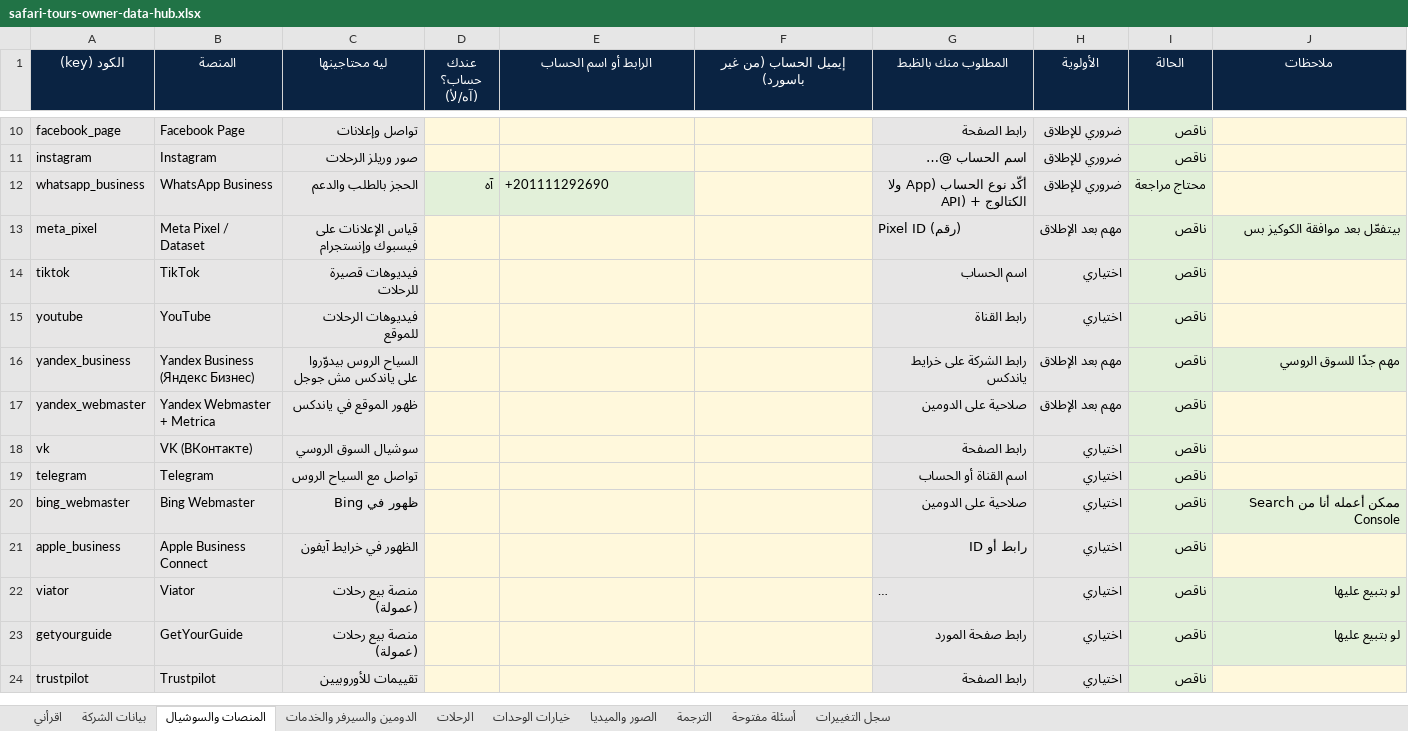
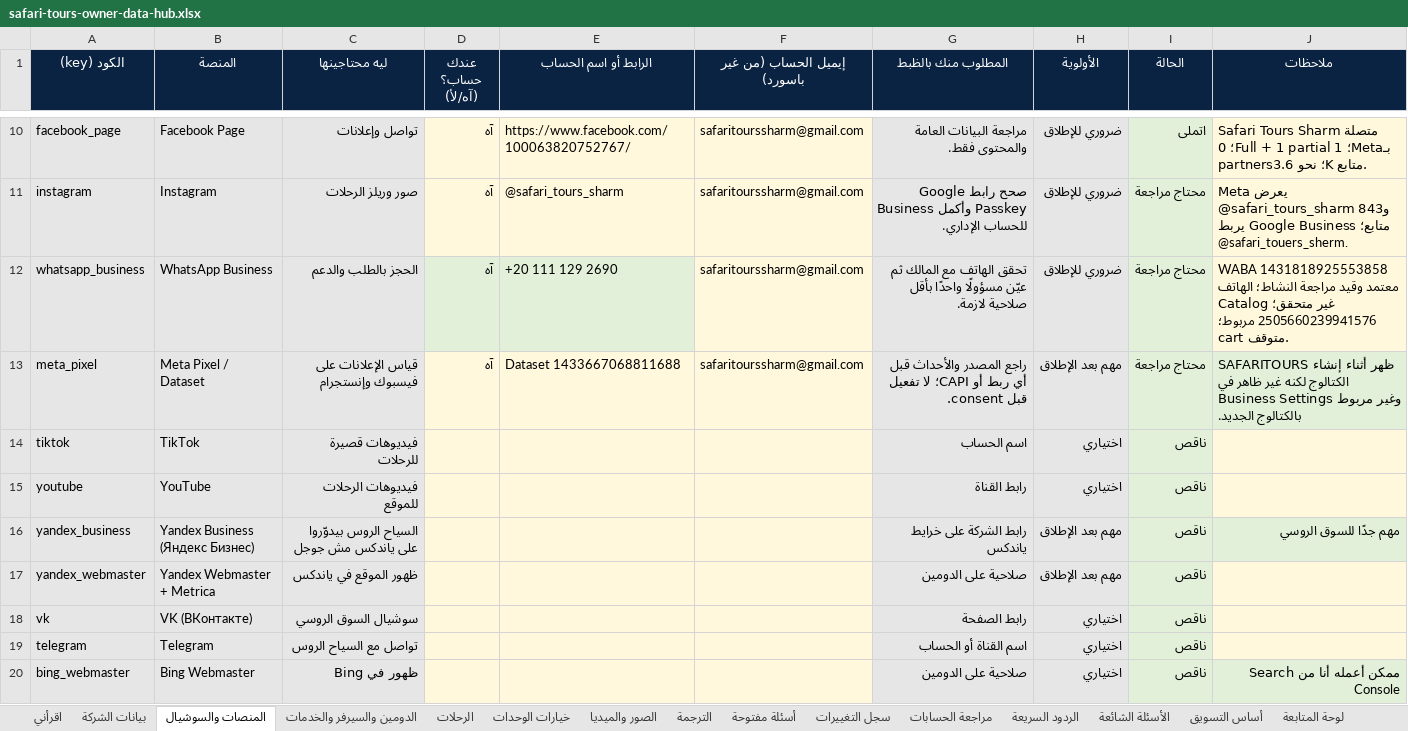
Before and after one commit to wego2388/wego-platform, an Excel workbook: clients/safari-tours-sharm/owner-data/safari-tours-owner-data-hub.xlsx, sheet المنصات والسوشيال, drawn as a sheet; only a part is shown, gaps mark what is left out; the shorter side is filled out with more unchanged rows; long unchanged cells end in …; values as stored, in another font and other column widths than the file's, no borders; conditional formats not drawn; the diff covers the shown part only; the diff names each change by its address in the sheet, - before the commit and + after, or states it on an @@ line.

```diff
--- a/clients/safari-tours-sharm/owner-data/safari-tours-owner-data-hub.xlsx (sheet المنصات والسوشيال)
+++ b/clients/safari-tours-sharm/owner-data/safari-tours-owner-data-hub.xlsx (sheet المنصات والسوشيال)
+sheet tab: مراجعة الحسابات
+sheet tab: الردود السريعة
+sheet tab: الأسئلة الشائعة
+sheet tab: أساس التسويق
+sheet tab: لوحة المتابعة
-D10:D11 (عندك حساب؟ (آه/لأ)): (empty)
+D10:D11 (عندك حساب؟ (آه/لأ)): آه
-E10 (الرابط أو اسم الحساب): (empty)
+E10 (الرابط أو اسم الحساب): https://www.facebook.com/100063820752767/
-F10:F13 (إيميل الحساب (من غير باسورد)): (empty)
+F10:F13 (إيميل الحساب (من غير باسورد)): safaritourssharm@gmail.com
-G10 (المطلوب منك بالظبط): رابط الصفحة
+G10 (المطلوب منك بالظبط): مراجعة البيانات العامة والمحتوى فقط.
-I10 (الحالة): ناقص
+I10 (الحالة): اتملى
-J10 (ملاحظات): (empty)
+J10 (ملاحظات): Safari Tours Sharm متصلة بـMeta؛ 1 Full + 1 partial؛ 0 partners؛ نحو 3.6K متابع.
-E11 (الرابط أو اسم الحساب): (empty)
+E11 (الرابط أو اسم الحساب): @safari_tours_sharm
-G11 (المطلوب منك بالظبط): اسم الحساب @…
+G11 (المطلوب منك بالظبط): صحح رابط Google Business وأكمل Passkey للحساب الإداري.
-I11 (الحالة): ناقص
+I11 (الحالة): محتاج مراجعة
-J11 (ملاحظات): (empty)
+J11 (ملاحظات): Meta يعرض @safari_tours_sharm و843 متابع؛ Google Business يربط @safari_touers_sherm.
-E12 (الرابط أو اسم الحساب): +201111292690
+E12 (الرابط أو اسم الحساب): +20 111 129 2690
-G12 (المطلوب منك بالظبط): أكّد نوع الحساب (App ولا API) + الكتالوج
+G12 (المطلوب منك بالظبط): تحقق الهاتف مع المالك ثم عيّن مسؤولًا واحدًا بأقل صلاحية لازمة.
-J12 (ملاحظات): (empty)
+J12 (ملاحظات): WABA 1431818925553858 معتمد وقيد مراجعة النشاط؛ الهاتف غير متحقق؛ Catalog 2505660239941576 مربوط؛ cart متوقف.
-D13 (عندك حساب؟ (آه/لأ)): (empty)
+D13 (عندك حساب؟ (آه/لأ)): آه
-E13 (الرابط أو اسم الحساب): (empty)
+E13 (الرابط أو اسم الحساب): Dataset 1433667068811688
-G13 (المطلوب منك بالظبط): Pixel ID (رقم)
+G13 (المطلوب منك بالظبط): راجع المصدر والأحداث قبل أي ربط أو CAPI؛ لا تفعيل قبل consent.
-I13 (الحالة): ناقص
+I13 (الحالة): محتاج مراجعة
-J13 (ملاحظات): بيتفعّل بعد موافقة الكوكيز بس
+J13 (ملاحظات): SAFARITOURS ظهر أثناء إنشاء الكتالوج لكنه غير ظاهر في Business Settings وغير مربوط بالكتالوج الجديد.
```
Also changed, not shown: 35 edited cells elsewhere in this sheet, sheet أسئلة مفتوحة, sheet اقرأني, sheet بيانات الشركة, sheet سجل التغييرات, sheet الدومين والسيرفر والخدمات, 3 other files.
